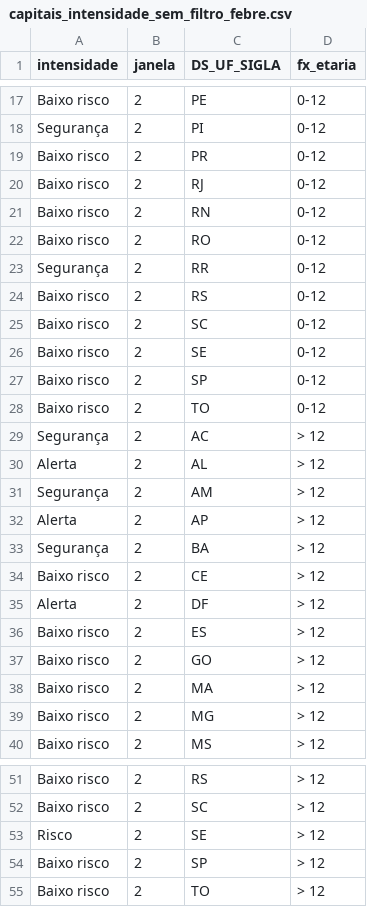
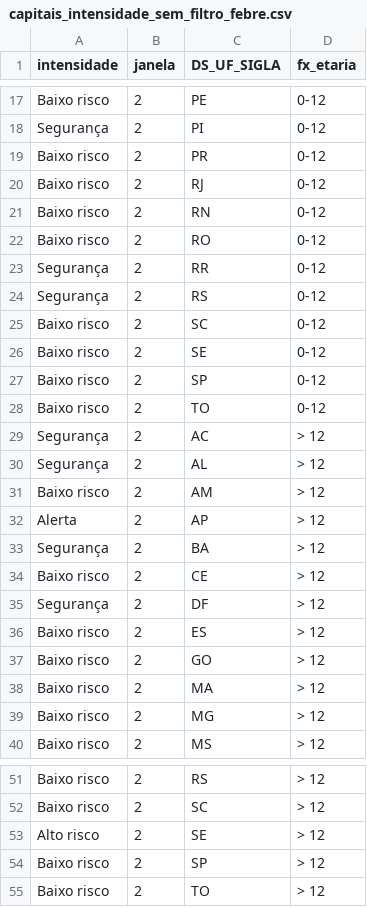
Before and after one commit to infogripe/nowcasting_leitos_pediatricos, a CSV file: output/capitais_intensidade_sem_filtro_febre.csv, drawn as a sheet; only a part is shown, gaps mark what is left out.

```diff
--- a/output/capitais_intensidade_sem_filtro_febre.csv
+++ b/output/capitais_intensidade_sem_filtro_febre.csv
@@ -23,3 +23,3 @@
 "Segurança";2;"RR";"0-12"
-"Baixo risco";2;"RS";"0-12"
+"Segurança";2;"RS";"0-12"
 "Baixo risco";2;"SC";"0-12"
@@ -29,4 +29,4 @@
 "Segurança";2;"AC";"> 12"
-"Alerta";2;"AL";"> 12"
-"Segurança";2;"AM";"> 12"
+"Segurança";2;"AL";"> 12"
+"Baixo risco";2;"AM";"> 12"
 "Alerta";2;"AP";"> 12"
@@ -34,3 +34,3 @@
 "Baixo risco";2;"CE";"> 12"
-"Alerta";2;"DF";"> 12"
+"Segurança";2;"DF";"> 12"
 "Baixo risco";2;"ES";"> 12"
@@ -52,3 +52,3 @@
 "Baixo risco";2;"SC";"> 12"
-"Risco";2;"SE";"> 12"
+"Alto risco";2;"SE";"> 12"
 "Baixo risco";2;"SP";"> 12"
```
Also changed, not shown: output/estados_intensidade_sem_filtro_febre.csv, 3 other files.
